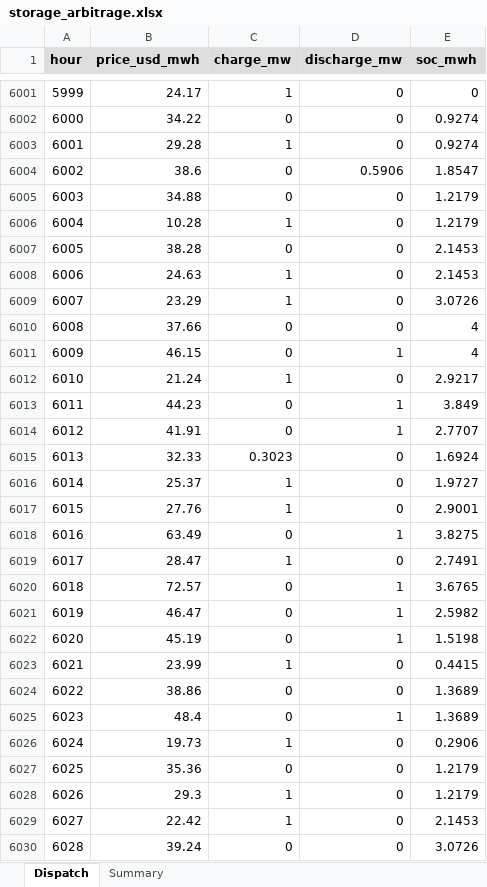
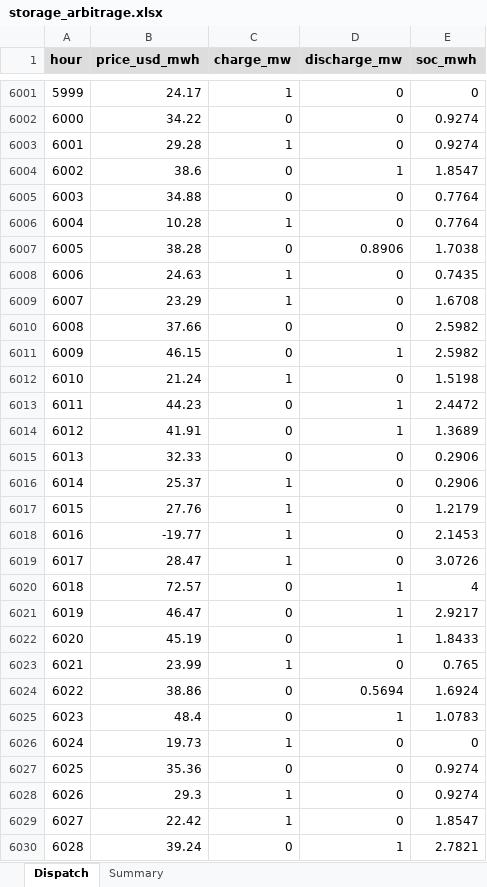
Before and after one commit to andrew-silvestri/andrewsilvestri-source, an Excel workbook: storage/storage_arbitrage.xlsx, sheet Dispatch, drawn as a sheet; only a part is shown, gaps mark what is left out; values as stored, in another font and other column widths than the file's, no borders; the diff covers the shown part only; the diff names each change by its address in the sheet, - before the commit and + after, or states it on an @@ line.

```diff
--- a/storage/storage_arbitrage.xlsx (sheet Dispatch)
+++ b/storage/storage_arbitrage.xlsx (sheet Dispatch)
-D6004 (discharge_mw): 0.5906
+D6004 (discharge_mw): 1
-E6005:E6006 (soc_mwh): 1.2179
+E6005:E6006 (soc_mwh): 0.7764
-D6007 (discharge_mw): 0
+D6007 (discharge_mw): 0.8906
-E6007 (soc_mwh): 2.1453
+E6007 (soc_mwh): 1.7038
-E6008 (soc_mwh): 2.1453
+E6008 (soc_mwh): 0.7435
-E6009 (soc_mwh): 3.0726
+E6009 (soc_mwh): 1.6708
-E6010:E6011 (soc_mwh): 4
+E6010:E6011 (soc_mwh): 2.5982
-E6012 (soc_mwh): 2.9217
+E6012 (soc_mwh): 1.5198
-E6013 (soc_mwh): 3.849
+E6013 (soc_mwh): 2.4472
-E6014 (soc_mwh): 2.7707
+E6014 (soc_mwh): 1.3689
-C6015 (charge_mw): 0.3023
+C6015 (charge_mw): 0
-E6015 (soc_mwh): 1.6924
+E6015 (soc_mwh): 0.2906
-E6016 (soc_mwh): 1.9727
+E6016 (soc_mwh): 0.2906
-E6017 (soc_mwh): 2.9001
+E6017 (soc_mwh): 1.2179
-B6018 (price_usd_mwh): 63.49
+B6018 (price_usd_mwh): -19.77
-C6018 (charge_mw): 0
+C6018 (charge_mw): 1
-D6018 (discharge_mw): 1
+D6018 (discharge_mw): 0
-E6018 (soc_mwh): 3.8275
+E6018 (soc_mwh): 2.1453
-E6019 (soc_mwh): 2.7491
+E6019 (soc_mwh): 3.0726
-E6020 (soc_mwh): 3.6765
+E6020 (soc_mwh): 4
-E6021 (soc_mwh): 2.5982
+E6021 (soc_mwh): 2.9217
-E6022 (soc_mwh): 1.5198
+E6022 (soc_mwh): 1.8433
-E6023 (soc_mwh): 0.4415
+E6023 (soc_mwh): 0.765
-D6024 (discharge_mw): 0
+D6024 (discharge_mw): 0.5694
-E6024 (soc_mwh): 1.3689
+E6024 (soc_mwh): 1.6924
-E6025 (soc_mwh): 1.3689
+E6025 (soc_mwh): 1.0783
-E6026 (soc_mwh): 0.2906
+E6026 (soc_mwh): 0
-E6027:E6028 (soc_mwh): 1.2179
+E6027:E6028 (soc_mwh): 0.9274
-E6029 (soc_mwh): 2.1453
+E6029 (soc_mwh): 1.8547
-D6030 (discharge_mw): 0
+D6030 (discharge_mw): 1
-E6030 (soc_mwh): 3.0726
+E6030 (soc_mwh): 2.7821
```
Also changed, not shown: 1235 edited cells elsewhere in this sheet, sheet Summary, 2 other files.
